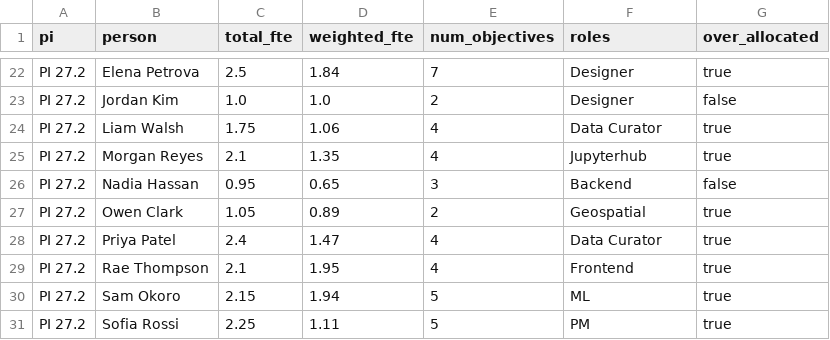
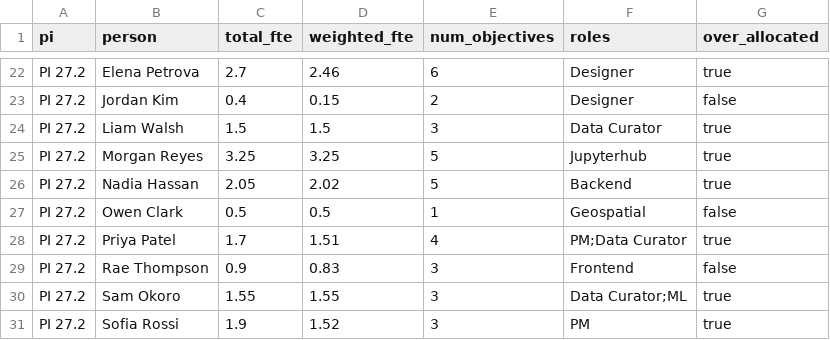
Before and after one commit to Disasters-Learning-Portal/disasters-aws-conversion, a CSV file: loe-dashboard/public/data/loe_by_person.csv, drawn as a sheet; only a part is shown, gaps mark what is left out; the diff covers the shown part only; the diff names each change by its address in the sheet, - before the commit and + after, or states it on an @@ line.

```diff
--- a/loe-dashboard/public/data/loe_by_person.csv
+++ b/loe-dashboard/public/data/loe_by_person.csv
-C22 (total_fte): 2.5
+C22 (total_fte): 2.7
-D22 (weighted_fte): 1.84
+D22 (weighted_fte): 2.46
-E22 (num_objectives): 7
+E22 (num_objectives): 6
-C23 (total_fte): 1.0
+C23 (total_fte): 0.4
-D23 (weighted_fte): 1.0
+D23 (weighted_fte): 0.15
-C24 (total_fte): 1.75
+C24 (total_fte): 1.5
-D24 (weighted_fte): 1.06
+D24 (weighted_fte): 1.5
-E24 (num_objectives): 4
+E24 (num_objectives): 3
-C25 (total_fte): 2.1
+C25 (total_fte): 3.25
-D25 (weighted_fte): 1.35
+D25 (weighted_fte): 3.25
-E25 (num_objectives): 4
+E25 (num_objectives): 5
-C26 (total_fte): 0.95
+C26 (total_fte): 2.05
-D26 (weighted_fte): 0.65
+D26 (weighted_fte): 2.02
-E26 (num_objectives): 3
+E26 (num_objectives): 5
-G26 (over_allocated): false
+G26 (over_allocated): true
-C27 (total_fte): 1.05
+C27 (total_fte): 0.5
-D27 (weighted_fte): 0.89
+D27 (weighted_fte): 0.5
-E27 (num_objectives): 2
+E27 (num_objectives): 1
-G27 (over_allocated): true
+G27 (over_allocated): false
-C28 (total_fte): 2.4
+C28 (total_fte): 1.7
-D28 (weighted_fte): 1.47
+D28 (weighted_fte): 1.51
-F28 (roles): Data Curator
+F28 (roles): PM;Data Curator
-C29 (total_fte): 2.1
+C29 (total_fte): 0.9
-D29 (weighted_fte): 1.95
+D29 (weighted_fte): 0.83
-E29 (num_objectives): 4
+E29 (num_objectives): 3
-G29 (over_allocated): true
+G29 (over_allocated): false
-C30 (total_fte): 2.15
+C30 (total_fte): 1.55
-D30 (weighted_fte): 1.94
+D30 (weighted_fte): 1.55
-E30:E31 (num_objectives): 5
+E30:E31 (num_objectives): 3
-F30 (roles): ML
+F30 (roles): Data Curator;ML
-C31 (total_fte): 2.25
+C31 (total_fte): 1.9
-D31 (weighted_fte): 1.11
+D31 (weighted_fte): 1.52
```
Also changed, not shown: 70 edited cells elsewhere in this file, loe-dashboard/public/data/loe_allocations.csv, loe-dashboard/public/data/loe_by_role.csv, 21 other files.
